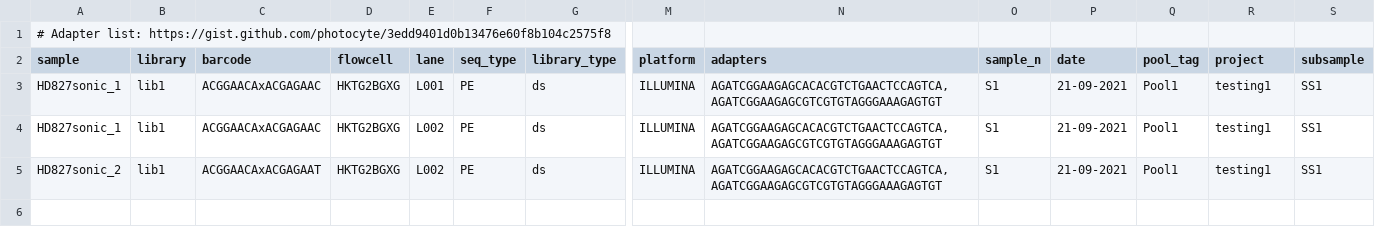
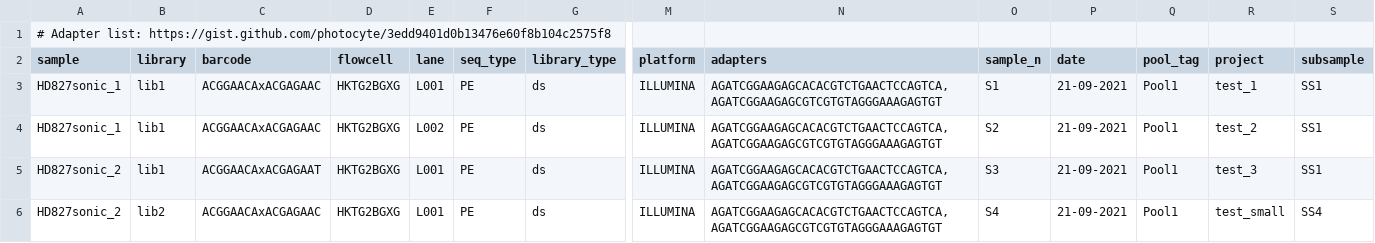
Before and after one commit to GeoGenetics/ngs-trim, a TSV file: examples/HD827sonic/config/units.tsv, drawn as a sheet; only a part is shown, gaps mark what is left out; rows hold the shown columns only; the diff names each change by its address in the sheet, - before the commit and + after, or states it on an @@ line.

Commit message:
Merge examples

```diff
--- a/examples/HD827sonic/config/units.tsv
+++ b/examples/HD827sonic/config/units.tsv
-R3 (project): testing1
+R3 (project): test_1
-O4 (sample_n): S1
+O4 (sample_n): S2
-R4 (project): testing1
+R4 (project): test_2
-E5 (lane): L002
+E5 (lane): L001
-O5 (sample_n): S1
+O5 (sample_n): S3
-R5 (project): testing1
+R5 (project): test_3
+row 6: HD827sonic_2 | lib2 | ACGGAACAxACGAGAAC | HKTG2BGXG | L001 | PE | ds | ILLUMINA | AGATCGGAAGAGCACACGTCTGAACTCCAGTCA,AGATCGGAAGAGCGTCGTGTAGGGAAAGAGTGT | S4 | 21-09-2021 | Pool1 | test_small | SS4
```
Also changed, not shown: 14 other files.
